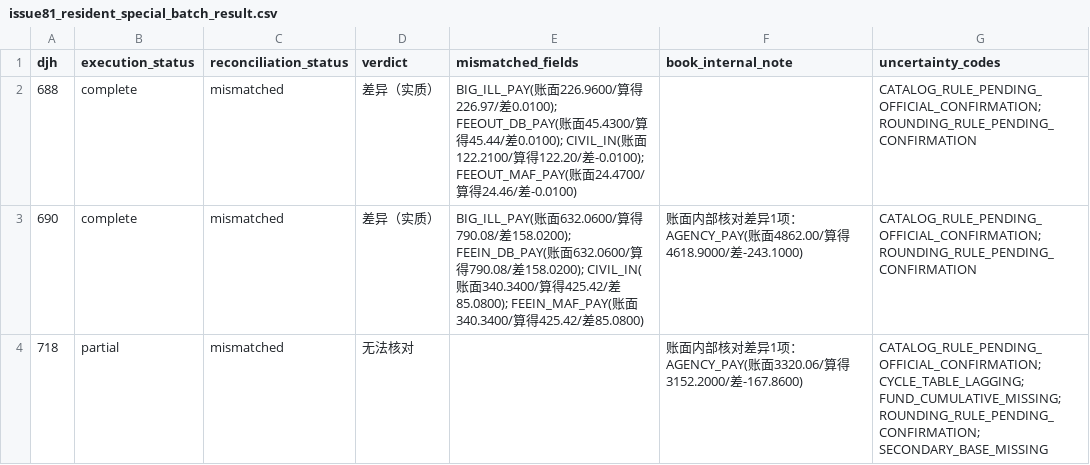
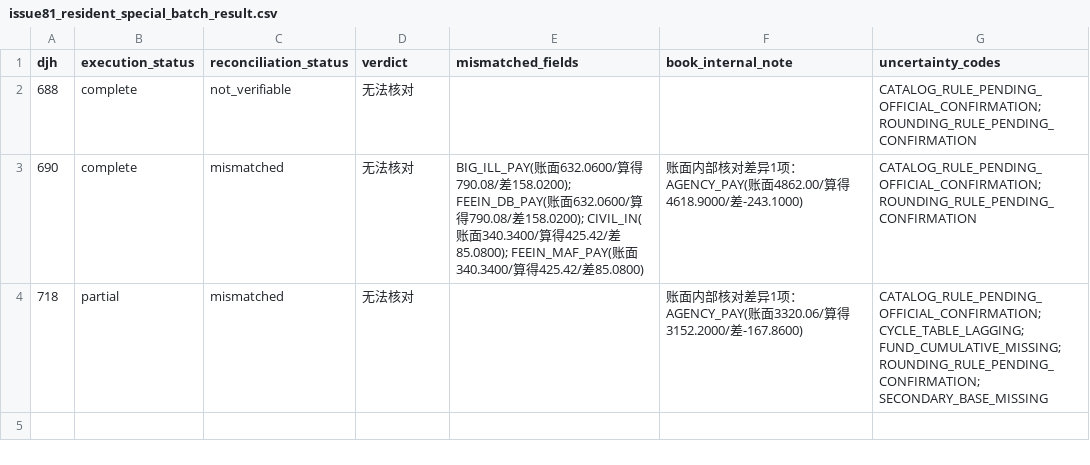
Before and after one commit to ktyhwangfei/hospital_medical_insurance_agent, a CSV file: scripts/eval/issue81_resident_special_batch_result.csv, drawn as a sheet.

```diff
--- a/scripts/eval/issue81_resident_special_batch_result.csv
+++ b/scripts/eval/issue81_resident_special_batch_result.csv
@@ -1,4 +1,4 @@
 djh,execution_status,reconciliation_status,verdict,mismatched_fields,book_internal_note,uncertainty_codes
-688,complete,mismatched,差异（实质）,BIG_ILL_PAY(账面226.9600/算得226.97/差0.0100); FEEOUT_DB_PAY(账面45.4300/算得45.44/差0.0100); CIVIL_IN(账面122.2100/算得122.20/差-0.0100); FEEOUT_MAF_PAY(账面24.4700/算得24.46/差-0.0100),,CATALOG_RULE_PENDING_OFFICIAL_CONFIRMATION; ROUNDING_RULE_PENDING_CONFIRMATION
-690,complete,mismatched,差异（实质）,BIG_ILL_PAY(账面632.0600/算得790.08/差158.0200); FEEIN_DB_PAY(账面632.0600/算得790.08/差158.0200); CIVIL_IN(账面340.3400/算得425.42/差85.0800); FEEIN_MAF_PAY(账面340.3400/算得425.42/差85.0800),账面内部核对差异1项：AGENCY_PAY(账面4862.00/算得4618.9000/差-243.1000),CATALOG_RULE_PENDING_OFFICIAL_CONFIRMATION; ROUNDING_RULE_PENDING_CONFIRMATION
+688,complete,not_verifiable,无法核对,,,CATALOG_RULE_PENDING_OFFICIAL_CONFIRMATION; ROUNDING_RULE_PENDING_CONFIRMATION
+690,complete,mismatched,无法核对,BIG_ILL_PAY(账面632.0600/算得790.08/差158.0200); FEEIN_DB_PAY(账面632.0600/算得790.08/差158.0200); CIVIL_IN(账面340.3400/算得425.42/差85.0800); FEEIN_MAF_PAY(账面340.3400/算得425.42/差85.0800),账面内部核对差异1项：AGENCY_PAY(账面4862.00/算得4618.9000/差-243.1000),CATALOG_RULE_PENDING_OFFICIAL_CONFIRMATION; ROUNDING_RULE_PENDING_CONFIRMATION
 718,partial,mismatched,无法核对,,账面内部核对差异1项：AGENCY_PAY(账面3320.06/算得3152.2000/差-167.8600),CATALOG_RULE_PENDING_OFFICIAL_CONFIRMATION; CYCLE_TABLE_LAGGING; FUND_CUMULATIVE_MISSING; ROUNDING_RULE_PENDING_CONFIRMATION; SECONDARY_BASE_MISSING
```
Also changed, not shown: scripts/eval/issue78_fee_decomposition_batch_result.csv, 7 other files.
